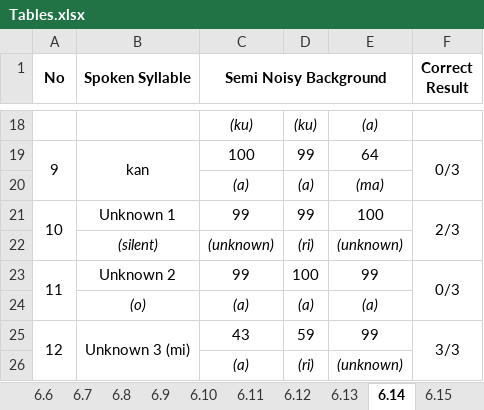
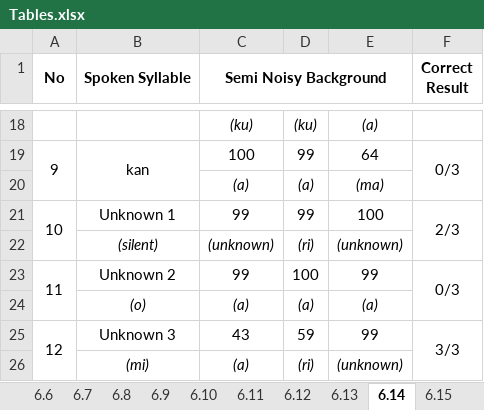
Before and after one commit to prabagitaivan/mimic-app, an Excel workbook: Tables.xlsx, sheet 6.14, drawn as a sheet; only a part is shown, gaps mark what is left out; values as stored, in another font and other column widths than the file's, no borders; the diff names each change by its address in the sheet, - before the commit and + after, or states it on an @@ line.

```diff
--- a/Tables.xlsx (sheet 6.14)
+++ b/Tables.xlsx (sheet 6.14)
-B25 (Spoken Syllable): Unknown 3 (mi)
+B25 (Spoken Syllable): Unknown 3
-B25:B26 merged
-B26 (Spoken Syllable): (empty)
+B26 (Spoken Syllable): (mi)
```
Also changed, not shown: sheet 6.8, sheet 6.9, sheet 6.7, sheet 6.15, 2 other files.
